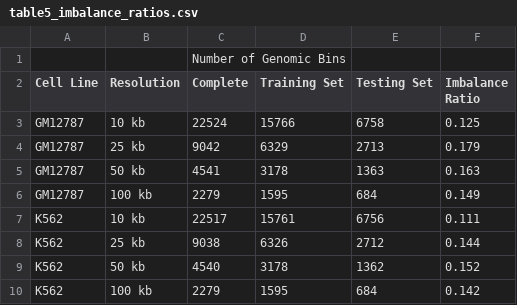
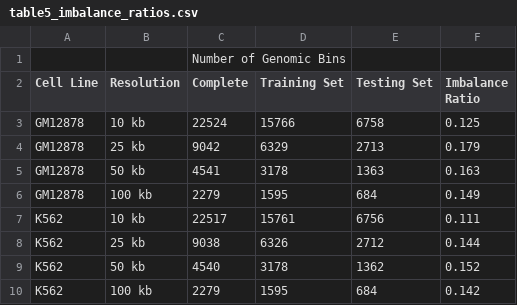
Before and after one commit to stilianoudakis/TAD_predictive_modeling, a CSV file: Manuscript/Supplementary/table5_imbalance_ratios.csv, drawn as a sheet; the diff names each change by its address in the sheet, - before the commit and + after, or states it on an @@ line.

Commit message:
edited table 5

```diff
--- a/Manuscript/Supplementary/table5_imbalance_ratios.csv
+++ b/Manuscript/Supplementary/table5_imbalance_ratios.csv
-A3:A6 (Cell Line): GM12787
+A3:A6 (Cell Line): GM12878
```
